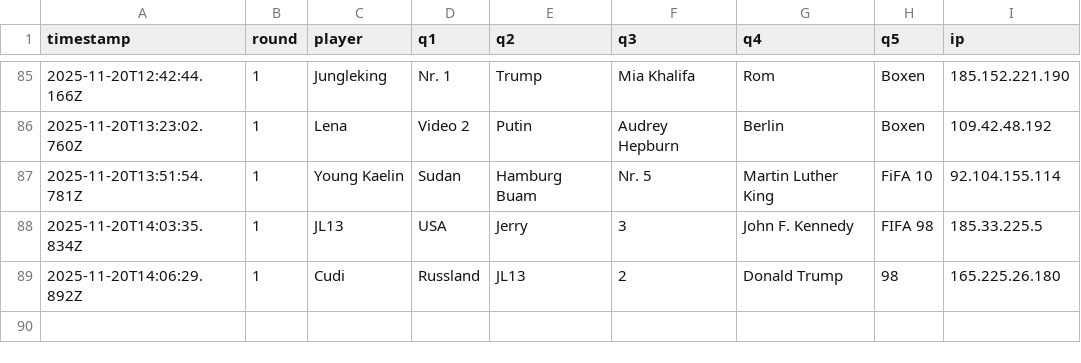
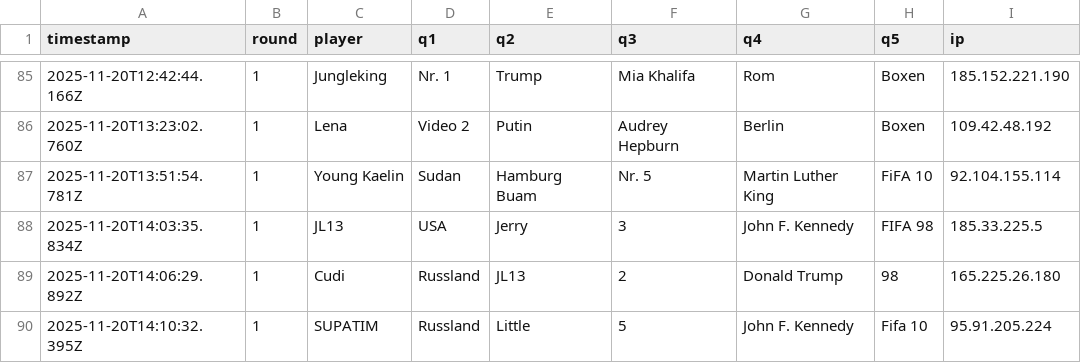
Before and after one commit to Mart-041/Im-with-stupid, a CSV file: data/responses.csv, drawn as a sheet; only a part is shown, gaps mark what is left out.

Commit message:
add response SUPATIM @ 2025-11-20T14:10:32.395Z

```diff
--- a/data/responses.csv
+++ b/data/responses.csv
@@ -89 +89,2 @@ timestamp;round;player;q1;q2;q3;q4;q5;ip
 2025-11-20T14:06:29.892Z;1;Cudi;Russland;JL13;2;Donald Trump;98;165.225.26.180
+2025-11-20T14:10:32.395Z;1;SUPATIM;Russland;Little;5;John F. Kennedy;Fifa 10;95.91.205.224
```
